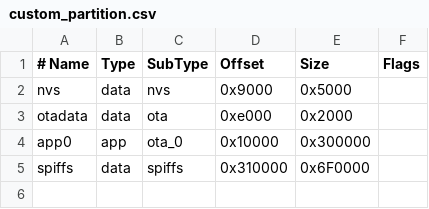
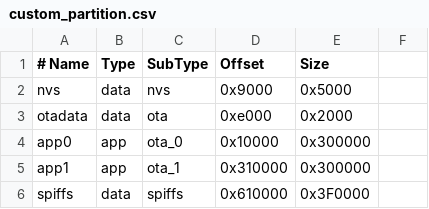
Before and after one commit to philippbenkert/modbusscanner_ajax, a CSV file: custom_partition.csv, drawn as a sheet; addresses are those after the commit; the diff names each change by its address in the sheet, - before the commit and + after, or states it on an @@ line.

```diff
--- a/custom_partition.csv
+++ b/custom_partition.csv
-F1: Flags
+F1: (empty)
+row 5: app1 | app | ota_1 | 0x310000 | 0x300000
-D6 (Offset): 0x310000
+D6 (Offset): 0x610000
-E6 (Size): 0x6F0000
+E6 (Size): 0x3F0000
```
Also changed, not shown: 8 other files.
